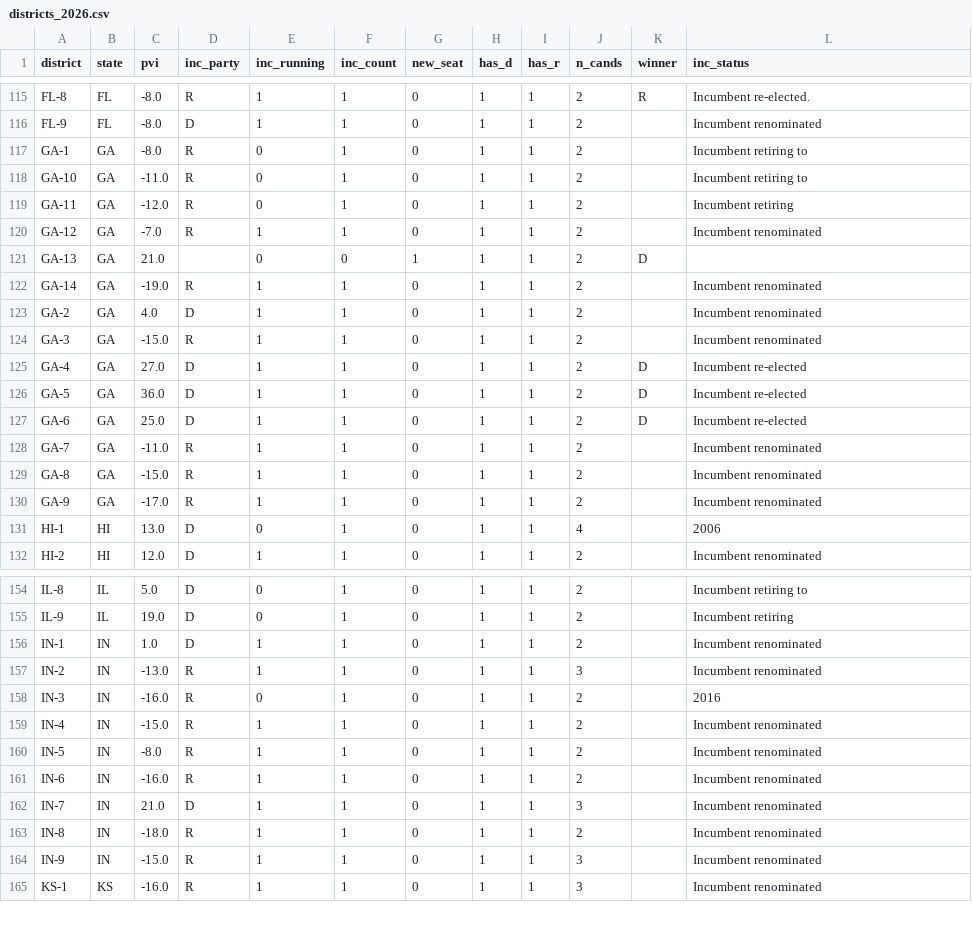
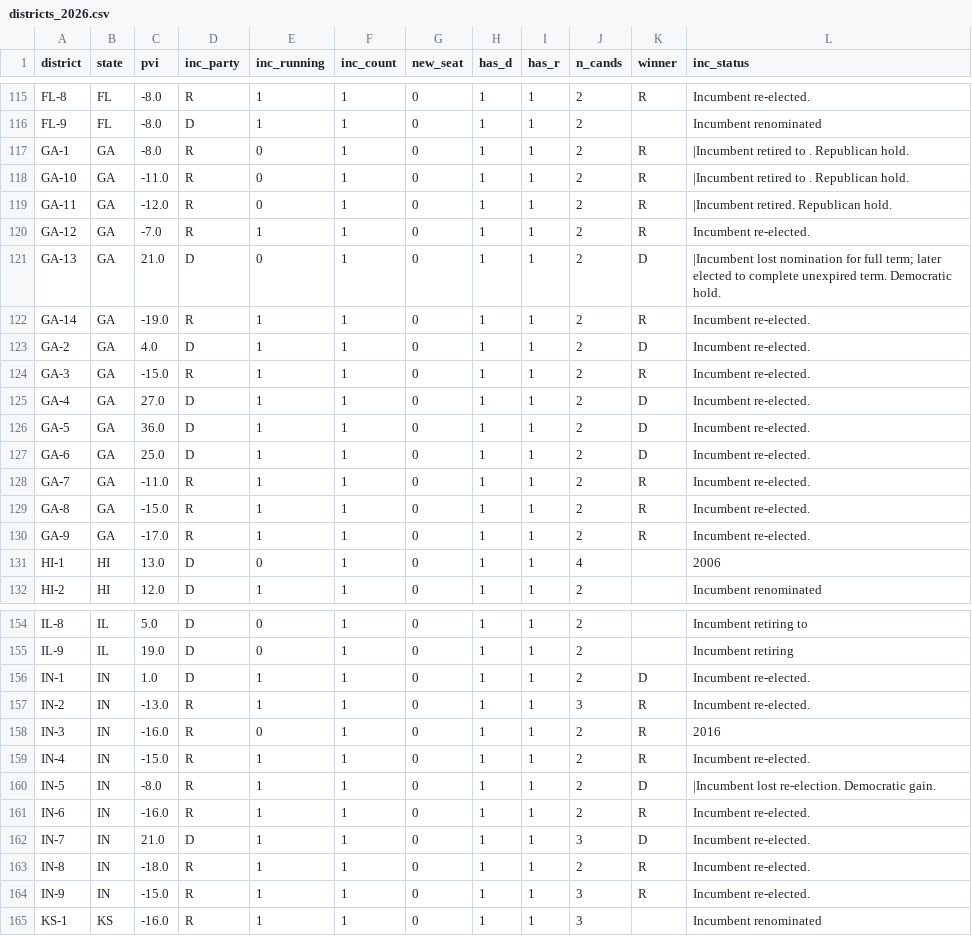
Before and after one commit to elmandalorian-thx/Midterms2026ML, a CSV file: data/raw/districts_2026.csv, drawn as a sheet; only a part is shown, gaps mark what is left out; the diff covers the shown part only.

```diff
--- a/data/raw/districts_2026.csv
+++ b/data/raw/districts_2026.csv
@@ -116,16 +116,16 @@ FL-8,FL,-8.0,R,1,1,0,1,1,2,R,Incumbent re-elected.
 FL-9,FL,-8.0,D,1,1,0,1,1,2,,Incumbent renominated
-GA-1,GA,-8.0,R,0,1,0,1,1,2,,Incumbent retiring to
-GA-10,GA,-11.0,R,0,1,0,1,1,2,,Incumbent retiring to
-GA-11,GA,-12.0,R,0,1,0,1,1,2,,Incumbent retiring
-GA-12,GA,-7.0,R,1,1,0,1,1,2,,Incumbent renominated
-GA-13,GA,21.0,,0,0,1,1,1,2,D,
-GA-14,GA,-19.0,R,1,1,0,1,1,2,,Incumbent renominated
-GA-2,GA,4.0,D,1,1,0,1,1,2,,Incumbent renominated
-GA-3,GA,-15.0,R,1,1,0,1,1,2,,Incumbent renominated
-GA-4,GA,27.0,D,1,1,0,1,1,2,D,Incumbent re-elected
-GA-5,GA,36.0,D,1,1,0,1,1,2,D,Incumbent re-elected
-GA-6,GA,25.0,D,1,1,0,1,1,2,D,Incumbent re-elected
-GA-7,GA,-11.0,R,1,1,0,1,1,2,,Incumbent renominated
-GA-8,GA,-15.0,R,1,1,0,1,1,2,,Incumbent renominated
-GA-9,GA,-17.0,R,1,1,0,1,1,2,,Incumbent renominated
+GA-1,GA,-8.0,R,0,1,0,1,1,2,R,|Incumbent retired to . Republican hold.
+GA-10,GA,-11.0,R,0,1,0,1,1,2,R,|Incumbent retired to . Republican hold.
+GA-11,GA,-12.0,R,0,1,0,1,1,2,R,|Incumbent retired. Republican hold.
+GA-12,GA,-7.0,R,1,1,0,1,1,2,R,Incumbent re-elected.
+GA-13,GA,21.0,D,0,1,0,1,1,2,D,|Incumbent lost nomination for full term; later elected to complete unexpired term. Democratic hold.
+GA-14,GA,-19.0,R,1,1,0,1,1,2,R,Incumbent re-elected.
+GA-2,GA,4.0,D,1,1,0,1,1,2,D,Incumbent re-elected.
+GA-3,GA,-15.0,R,1,1,0,1,1,2,R,Incumbent re-elected.
+GA-4,GA,27.0,D,1,1,0,1,1,2,D,Incumbent re-elected.
+GA-5,GA,36.0,D,1,1,0,1,1,2,D,Incumbent re-elected.
+GA-6,GA,25.0,D,1,1,0,1,1,2,D,Incumbent re-elected.
+GA-7,GA,-11.0,R,1,1,0,1,1,2,R,Incumbent re-elected.
+GA-8,GA,-15.0,R,1,1,0,1,1,2,R,Incumbent re-elected.
+GA-9,GA,-17.0,R,1,1,0,1,1,2,R,Incumbent re-elected.
 HI-1,HI,13.0,D,0,1,0,1,1,4,,2006
@@ -155,11 +155,11 @@ IL-8,IL,5.0,D,0,1,0,1,1,2,,Incumbent retiring to
 IL-9,IL,19.0,D,0,1,0,1,1,2,,Incumbent retiring
-IN-1,IN,1.0,D,1,1,0,1,1,2,,Incumbent renominated
-IN-2,IN,-13.0,R,1,1,0,1,1,3,,Incumbent renominated
-IN-3,IN,-16.0,R,0,1,0,1,1,2,,2016
-IN-4,IN,-15.0,R,1,1,0,1,1,2,,Incumbent renominated
-IN-5,IN,-8.0,R,1,1,0,1,1,2,,Incumbent renominated
-IN-6,IN,-16.0,R,1,1,0,1,1,2,,Incumbent renominated
-IN-7,IN,21.0,D,1,1,0,1,1,3,,Incumbent renominated
-IN-8,IN,-18.0,R,1,1,0,1,1,2,,Incumbent renominated
-IN-9,IN,-15.0,R,1,1,0,1,1,3,,Incumbent renominated
+IN-1,IN,1.0,D,1,1,0,1,1,2,D,Incumbent re-elected.
+IN-2,IN,-13.0,R,1,1,0,1,1,3,R,Incumbent re-elected.
+IN-3,IN,-16.0,R,0,1,0,1,1,2,R,2016
+IN-4,IN,-15.0,R,1,1,0,1,1,2,R,Incumbent re-elected.
+IN-5,IN,-8.0,R,1,1,0,1,1,2,D,|Incumbent lost re-election. Democratic gain.
+IN-6,IN,-16.0,R,1,1,0,1,1,2,R,Incumbent re-elected.
+IN-7,IN,21.0,D,1,1,0,1,1,3,D,Incumbent re-elected.
+IN-8,IN,-18.0,R,1,1,0,1,1,2,R,Incumbent re-elected.
+IN-9,IN,-15.0,R,1,1,0,1,1,3,R,Incumbent re-elected.
 KS-1,KS,-16.0,R,1,1,0,1,1,3,,Incumbent renominated
```
Also changed, not shown: 1 edited cell elsewhere in this file, 1 other file.
